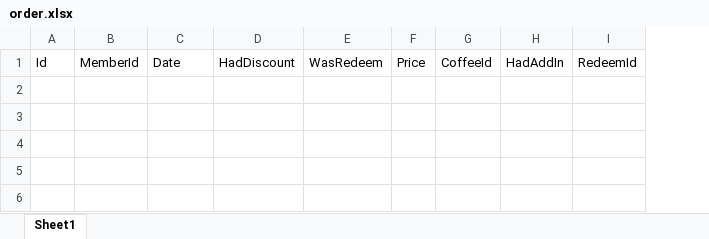
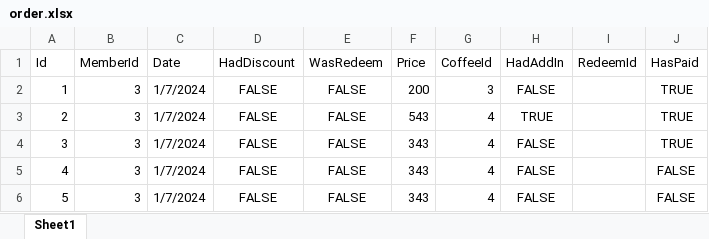
Before and after one commit to ItsSugondese/Cafe-Project-Backend, an Excel workbook: order.xlsx, sheet Sheet1, drawn as a sheet; values as stored, in another font and other column widths than the file's, no borders; the diff names each change by its address in the sheet, - before the commit and + after, or states it on an @@ line.

```diff
--- a/order.xlsx (sheet Sheet1)
+++ b/order.xlsx (sheet Sheet1)
+column J (HasPaid), empty
+row 2: 1 | 3 | 1/7/2024 | FALSE | FALSE | 200 | 3 | FALSE |  | TRUE
+row 3: 2 | 3 | 1/7/2024 | FALSE | FALSE | 543 | 4 | TRUE |  | TRUE
+row 4: 3 | 3 | 1/7/2024 | FALSE | FALSE | 343 | 4 | FALSE |  | TRUE
+row 5: 4 | 3 | 1/7/2024 | FALSE | FALSE | 343 | 4 | FALSE |  | FALSE
+row 6: 5 | 3 | 1/7/2024 | FALSE | FALSE | 343 | 4 | FALSE |  | FALSE
```
Also changed, not shown: add-in.xlsx, coffee.xlsx, 52 other files.
